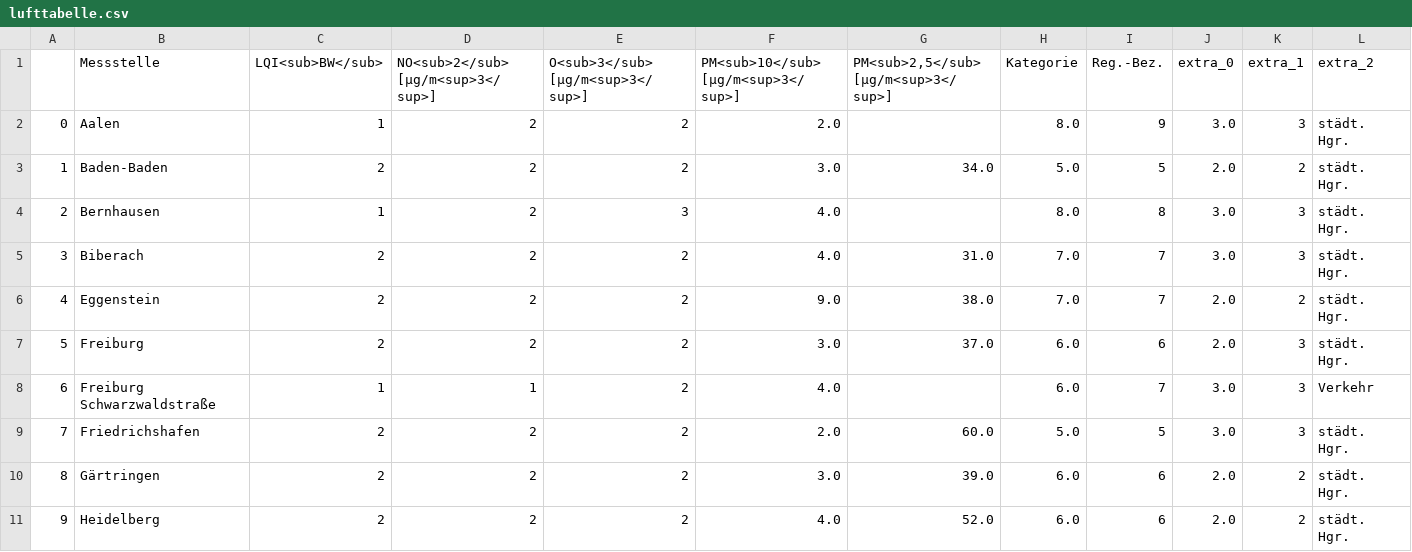
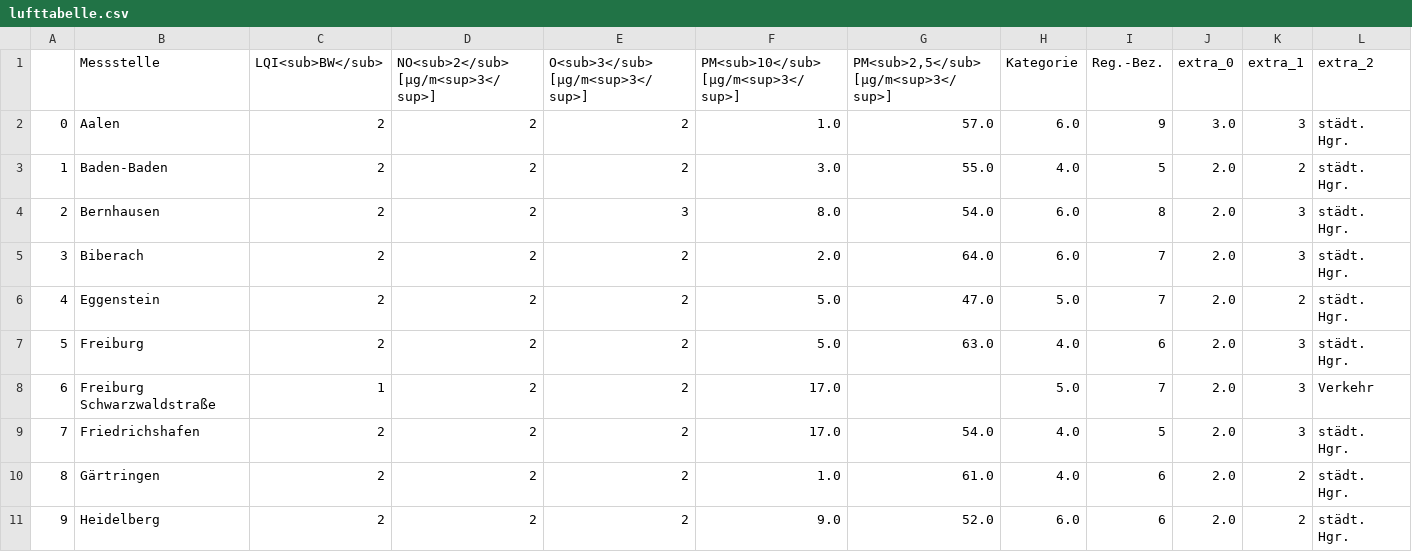
Before and after one commit to Schnuff22/feinstaub_bw, a CSV file: lufttabelle.csv, drawn as a sheet; only a part is shown; the diff covers the shown part only; the diff names each change by its address in the sheet, - before the commit and + after, or states it on an @@ line.

```diff
--- a/lufttabelle.csv
+++ b/lufttabelle.csv
-C2 (LQI<sub>BW</sub>): 1
+C2 (LQI<sub>BW</sub>): 2
-F2: 2.0
+F2: 1.0
-G2: (empty)
+G2: 57.0
-H2 (Kategorie): 8.0
+H2 (Kategorie): 6.0
-G3: 34.0
+G3: 55.0
-H3 (Kategorie): 5.0
+H3 (Kategorie): 4.0
-C4 (LQI<sub>BW</sub>): 1
+C4 (LQI<sub>BW</sub>): 2
-F4: 4.0
+F4: 8.0
-G4: (empty)
+G4: 54.0
-H4 (Kategorie): 8.0
+H4 (Kategorie): 6.0
-J4:J5 (extra_0): 3.0
+J4:J5 (extra_0): 2.0
-F5: 4.0
+F5: 2.0
-G5: 31.0
+G5: 64.0
-H5 (Kategorie): 7.0
+H5 (Kategorie): 6.0
-F6: 9.0
+F6: 5.0
-G6: 38.0
+G6: 47.0
-H6 (Kategorie): 7.0
+H6 (Kategorie): 5.0
-F7: 3.0
+F7: 5.0
-G7: 37.0
+G7: 63.0
-H7 (Kategorie): 6.0
+H7 (Kategorie): 4.0
-D8: 1
+D8: 2
-F8: 4.0
+F8: 17.0
-H8 (Kategorie): 6.0
+H8 (Kategorie): 5.0
-J8:J9 (extra_0): 3.0
+J8:J9 (extra_0): 2.0
-F9: 2.0
+F9: 17.0
-G9: 60.0
+G9: 54.0
-H9 (Kategorie): 5.0
+H9 (Kategorie): 4.0
-F10: 3.0
+F10: 1.0
-G10: 39.0
+G10: 61.0
-H10 (Kategorie): 6.0
+H10 (Kategorie): 4.0
-F11: 4.0
+F11: 9.0
```
Also changed, not shown: 116 edited cells elsewhere in this file.
